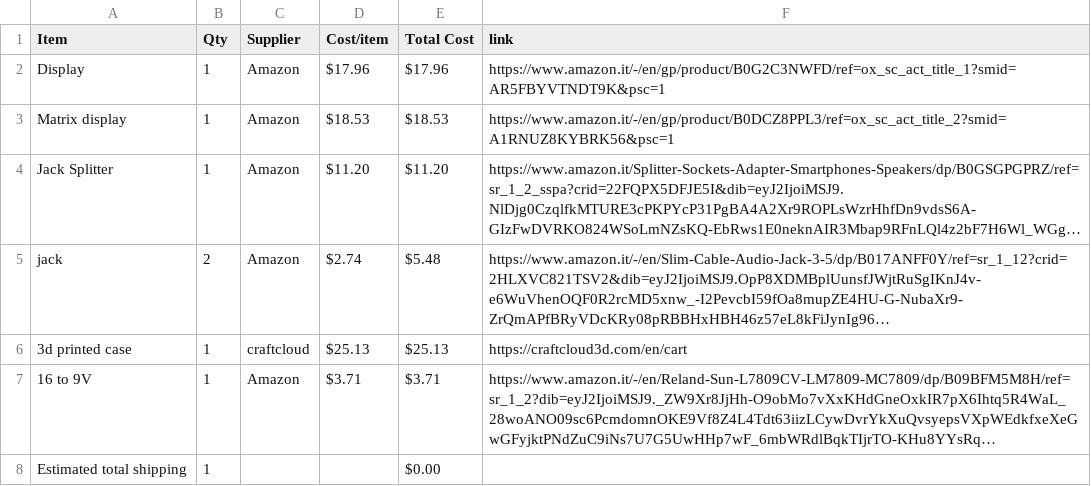
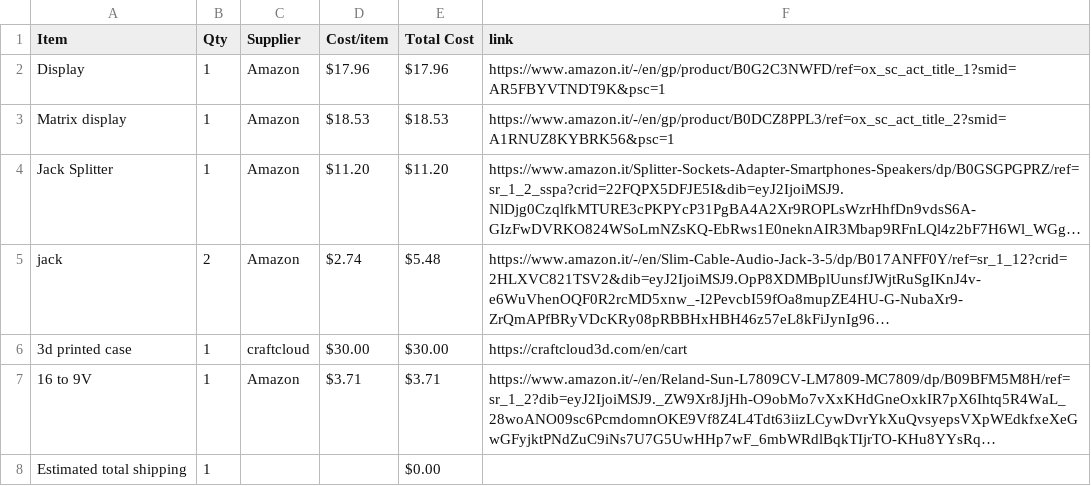
Before and after one commit to POLOLOLOFTE/through-audio, a CSV file: BOM.csv, drawn as a sheet; long unchanged cells end in …; the diff names each change by its address in the sheet, - before the commit and + after, or states it on an @@ line.

```diff
--- a/BOM.csv
+++ b/BOM.csv
-D6 (Cost/item): $25.13
+D6 (Cost/item): $30.00
-E6 (Total Cost): $25.13
+E6 (Total Cost): $30.00
```
